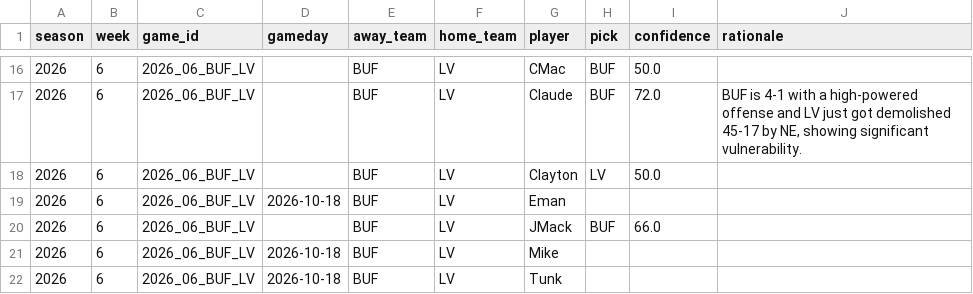
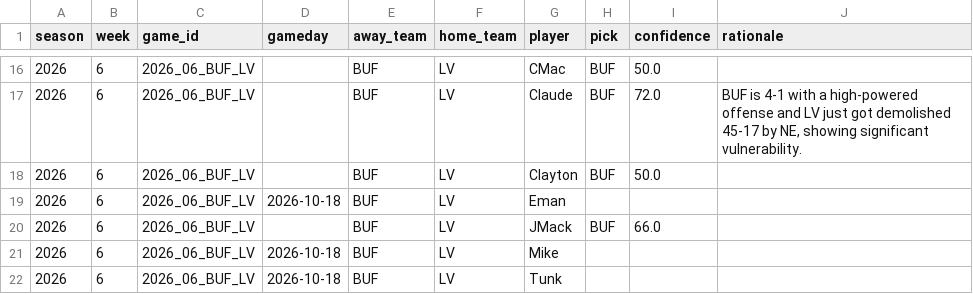
Before and after one commit to JimmyMick/nfl-pickem, a CSV file: predictions/picks/2026-wk06.csv, drawn as a sheet; only a part is shown, gaps mark what is left out.

Commit message:
picks: Clayton 2026 wk06

```diff
--- a/predictions/picks/2026-wk06.csv
+++ b/predictions/picks/2026-wk06.csv
@@ -17,3 +17,3 @@ season,week,game_id,gameday,away_team,home_team,player,pick,confidence,rationale
 2026,6,2026_06_BUF_LV,,BUF,LV,Claude,BUF,72.0,"BUF is 4-1 with a high-powered offense and LV just got demolished 45-17 by NE, showing significant vulnerability."
-2026,6,2026_06_BUF_LV,,BUF,LV,Clayton,LV,50.0,
+2026,6,2026_06_BUF_LV,,BUF,LV,Clayton,BUF,50.0,
 2026,6,2026_06_BUF_LV,2026-10-18,BUF,LV,Eman,,,
```
